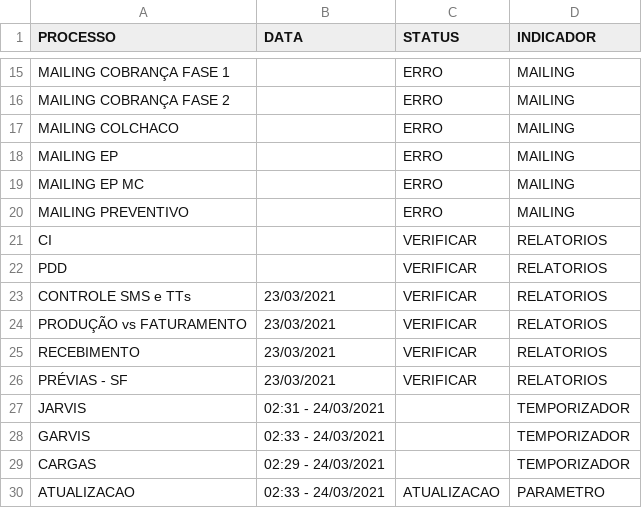
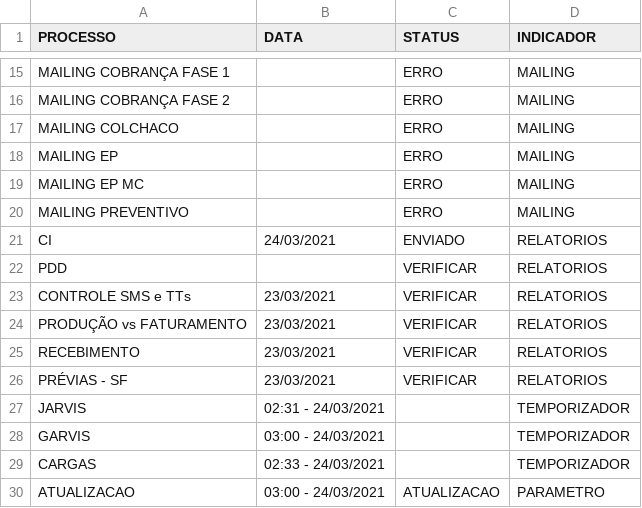
Before and after one commit to lucasely/bot_mis, a CSV file: verdemis.csv, drawn as a sheet; only a part is shown, gaps mark what is left out.

Commit message:
Atualizando - VerdeMIS

```diff
--- a/verdemis.csv
+++ b/verdemis.csv
@@ -20,3 +20,3 @@ MAILING EP MC;;ERRO;MAILING
 MAILING PREVENTIVO;;ERRO;MAILING
-CI;;VERIFICAR;RELATORIOS
+CI;24/03/2021;ENVIADO;RELATORIOS
 PDD;;VERIFICAR;RELATORIOS
@@ -27,4 +27,4 @@ PRÉVIAS - SF;23/03/2021;VERIFICAR;RELATORIOS
 JARVIS;02:31 - 24/03/2021;;TEMPORIZADOR
-GARVIS;02:33 - 24/03/2021;;TEMPORIZADOR
-CARGAS;02:29 - 24/03/2021;;TEMPORIZADOR
-ATUALIZACAO;02:33 - 24/03/2021;ATUALIZACAO;PARAMETRO
+GARVIS;03:00 - 24/03/2021;;TEMPORIZADOR
+CARGAS;02:33 - 24/03/2021;;TEMPORIZADOR
+ATUALIZACAO;03:00 - 24/03/2021;ATUALIZACAO;PARAMETRO
```
Also changed, not shown: STATUS_ETL.csv.
